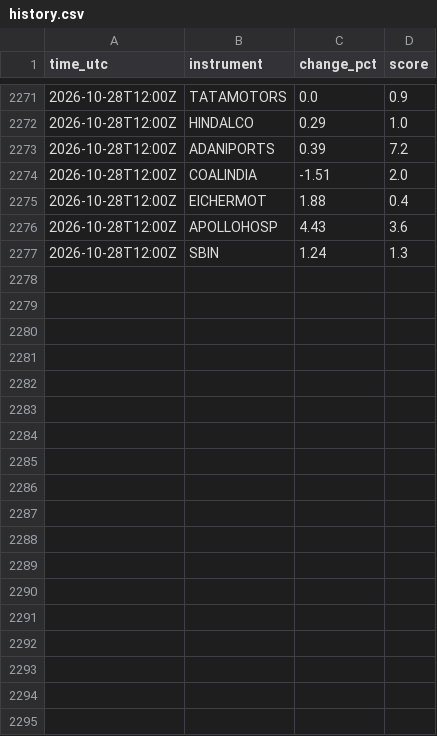
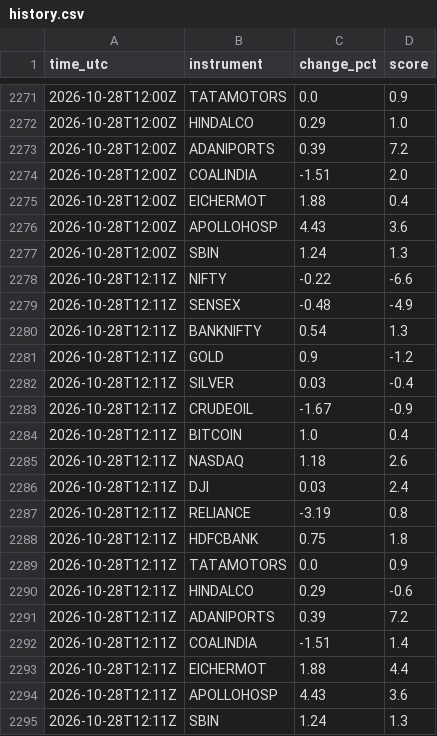
Before and after one commit to nagji247-png/pdmp-scanner, a CSV file: history.csv, drawn as a sheet; only a part is shown, gaps mark what is left out.

```diff
--- a/history.csv
+++ b/history.csv
@@ -2277 +2277,19 @@ time_utc,instrument,change_pct,score
 2026-10-28T12:00Z,SBIN,1.24,1.3
+2026-10-28T12:11Z,NIFTY,-0.22,-6.6
+2026-10-28T12:11Z,SENSEX,-0.48,-4.9
+2026-10-28T12:11Z,BANKNIFTY,0.54,1.3
+2026-10-28T12:11Z,GOLD,0.9,-1.2
+2026-10-28T12:11Z,SILVER,0.03,-0.4
+2026-10-28T12:11Z,CRUDEOIL,-1.67,-0.9
+2026-10-28T12:11Z,BITCOIN,1.0,0.4
+2026-10-28T12:11Z,NASDAQ,1.18,2.6
+2026-10-28T12:11Z,DJI,0.03,2.4
+2026-10-28T12:11Z,RELIANCE,-3.19,0.8
+2026-10-28T12:11Z,HDFCBANK,0.75,1.8
+2026-10-28T12:11Z,TATAMOTORS,0.0,0.9
+2026-10-28T12:11Z,HINDALCO,0.29,-0.6
+2026-10-28T12:11Z,ADANIPORTS,0.39,7.2
+2026-10-28T12:11Z,COALINDIA,-1.51,1.4
+2026-10-28T12:11Z,EICHERMOT,1.88,4.4
+2026-10-28T12:11Z,APOLLOHOSP,4.43,3.6
+2026-10-28T12:11Z,SBIN,1.24,1.3
```
Also changed, not shown: 5 other files.
